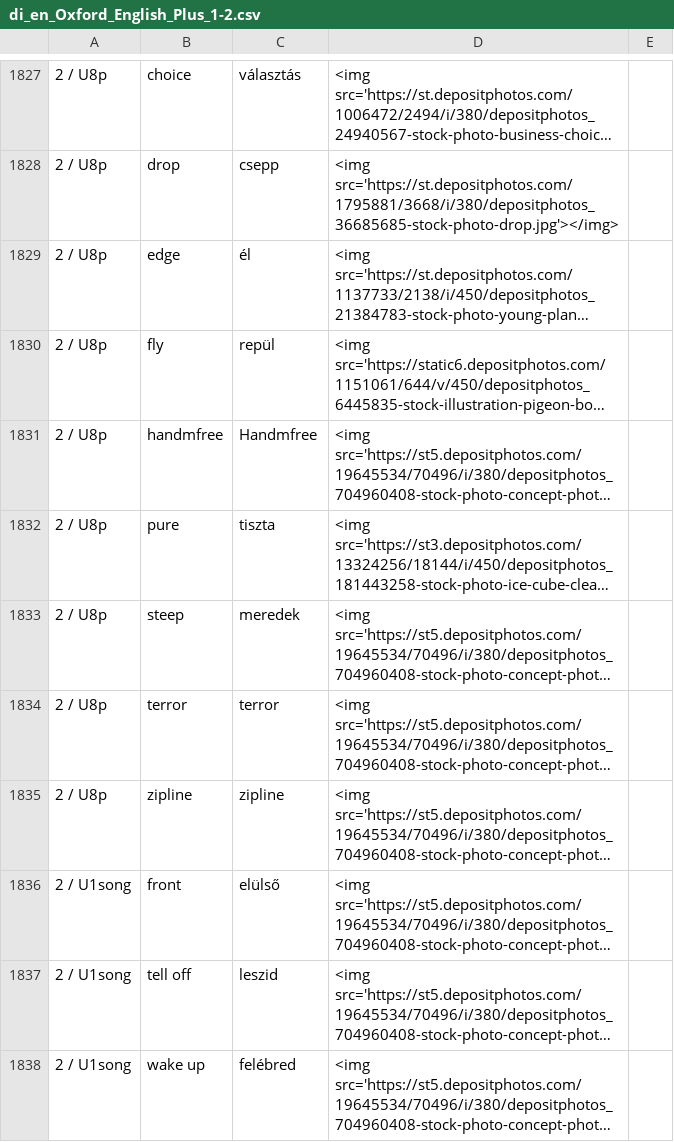
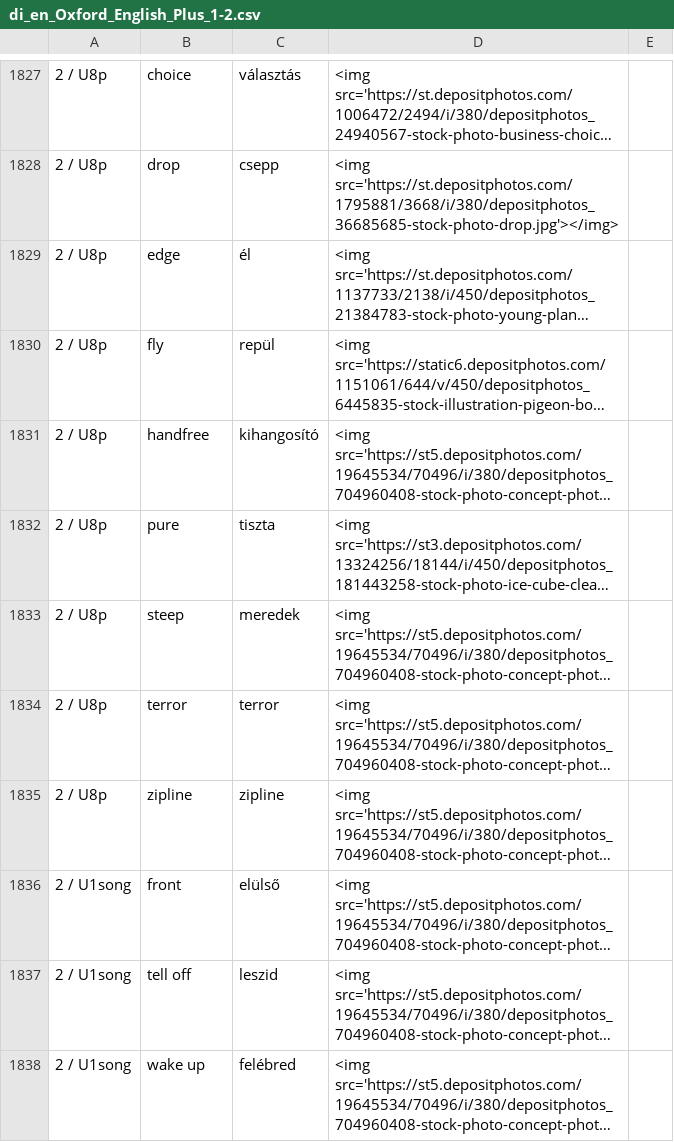
Before and after one commit to Felisha76/portfolio, a CSV file: cs_templates/di_en_Oxford_English_Plus_1-2.csv, drawn as a sheet; only a part is shown, gaps mark what is left out; long unchanged cells end in …; the diff names each change by its address in the sheet, - before the commit and + after, or states it on an @@ line.

```diff
--- a/cs_templates/di_en_Oxford_English_Plus_1-2.csv
+++ b/cs_templates/di_en_Oxford_English_Plus_1-2.csv
-B1831: handmfree
+B1831: handfree
-C1831: Handmfree
+C1831: kihangosító
```
Also changed, not shown: cs_templates/en_hu_Oxford_English_Plus_1-2_COMPLETE.csv.
